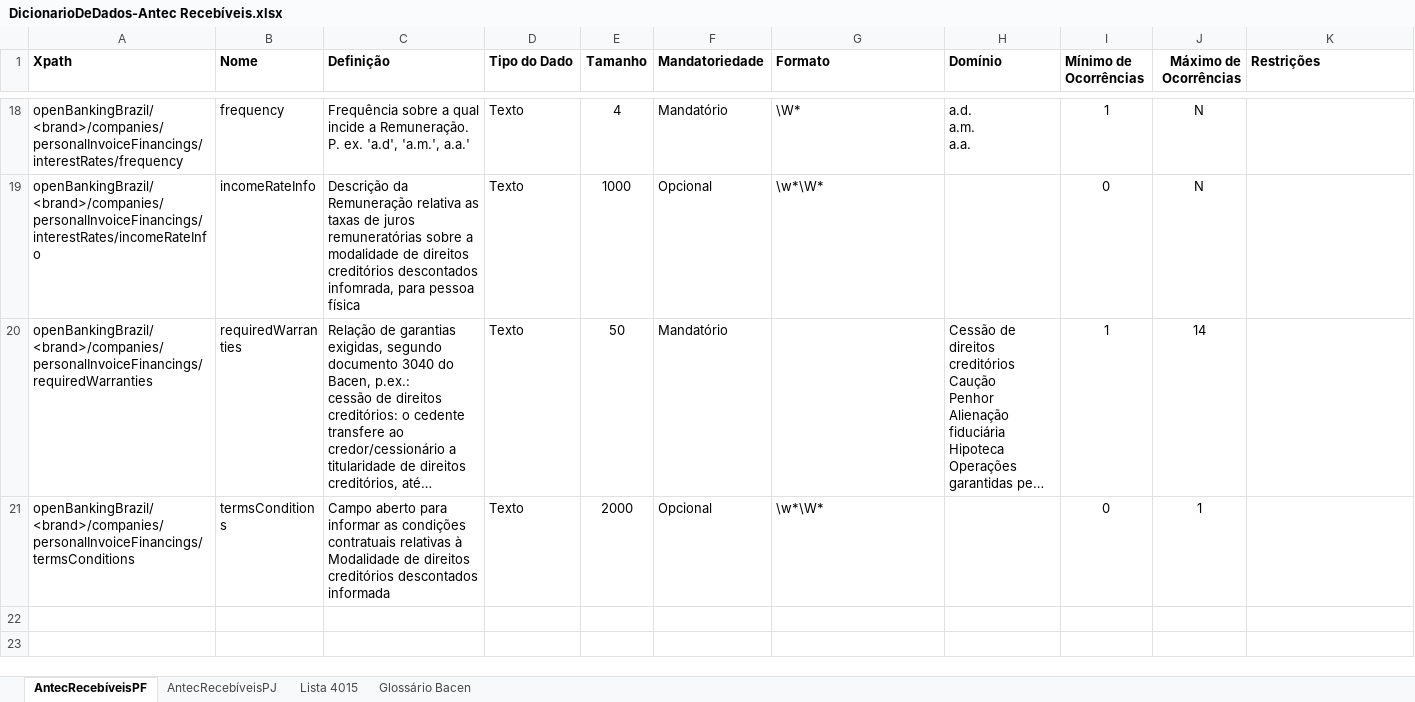
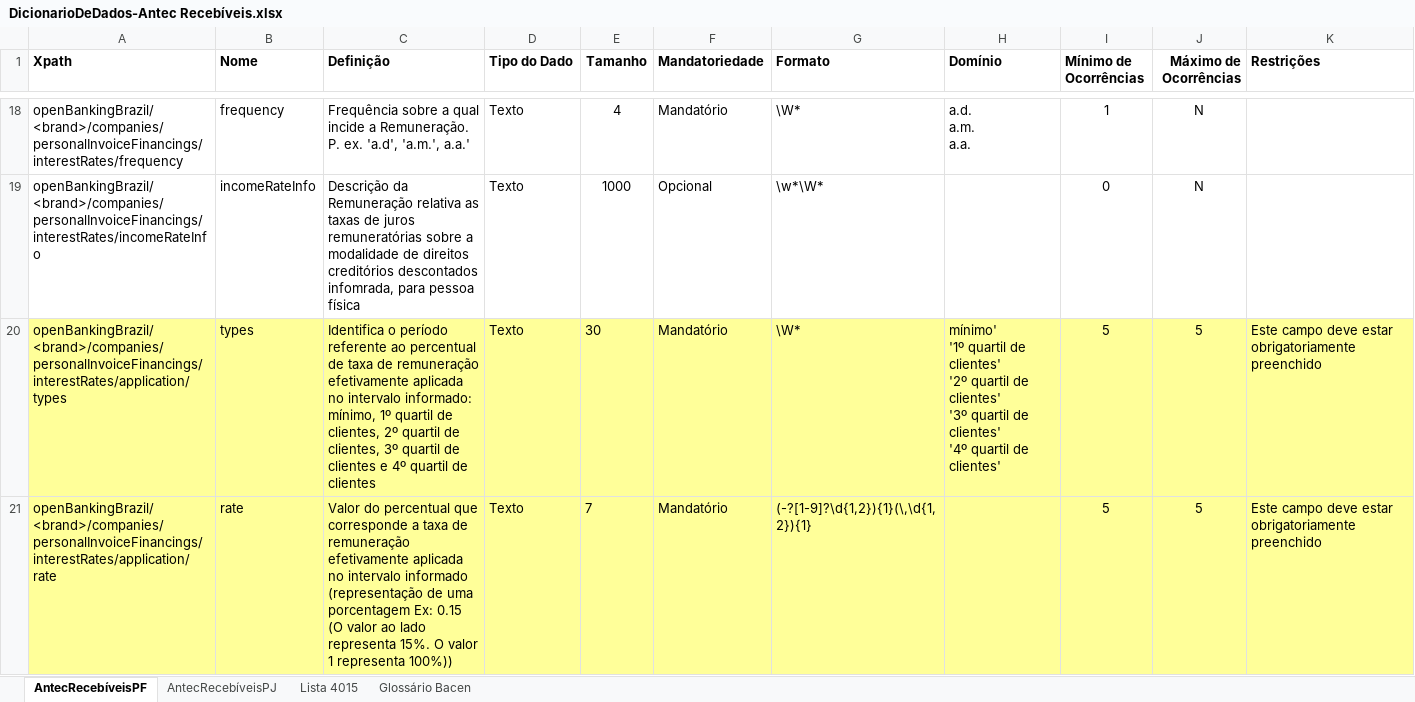
Before and after one commit to OpenBanking-Brasil/areadesenvolvedor, an Excel workbook: DicionarioDeDados-Antec Recebíveis.xlsx, sheet AntecRecebíveisPF, drawn as a sheet; only a part is shown, gaps mark what is left out; the shorter side is filled out with more unchanged rows; long unchanged cells end in …; values as stored, in another font and other column widths than the file's, no borders; ↵ is a line break in a cell; the diff covers the shown part only; the diff names each change by its address in the sheet, - before the commit and + after, or states it on an @@ line.

```diff
--- a/DicionarioDeDados-Antec Recebíveis.xlsx (sheet AntecRecebíveisPF)
+++ b/DicionarioDeDados-Antec Recebíveis.xlsx (sheet AntecRecebíveisPF)
+row 20: openBankingBrazil/<brand>/companies/personalInvoiceFinancings/interestRates/application/types | types | Identifica o período referente ao percentual de taxa de remuneração efetivamente aplicada no intervalo informado: mínimo, 1º quartil de clientes, 2º quartil de clientes, 3º quartil de clientes e 4º quartil de clientes | Texto | 30 | Mandatório | \W* | mínimo' ↵ '1º quartil de clientes' ↵ '2º quartil de clientes' ↵ '3º quartil de clientes' ↵ '4º quartil de clientes' | 5 | 5 | Este campo deve estar obrigatoriamente preenchido
+row 21: openBankingBrazil/<brand>/companies/personalInvoiceFinancings/interestRates/application/rate | rate | Valor do percentual que corresponde a taxa de remuneração efetivamente aplicada no intervalo informado ↵ (representação de uma porcentagem Ex: 0.15 (O valor ao lado representa 15%. O valor 1 representa 100%)) | Texto | 7 | Mandatório | (-?[1-9]?\d{1,2}){1}(\,\d{1,2}){1} |  | 5 | 5 | Este campo deve estar obrigatoriamente preenchido
```
Also changed, not shown: 2 added rows elsewhere in this sheet, sheet AntecRecebíveisPJ, DicionarioDeDados-Contas.xlsx, DicionarioDeDados-Empréstimos.xlsx, 1 other file.
